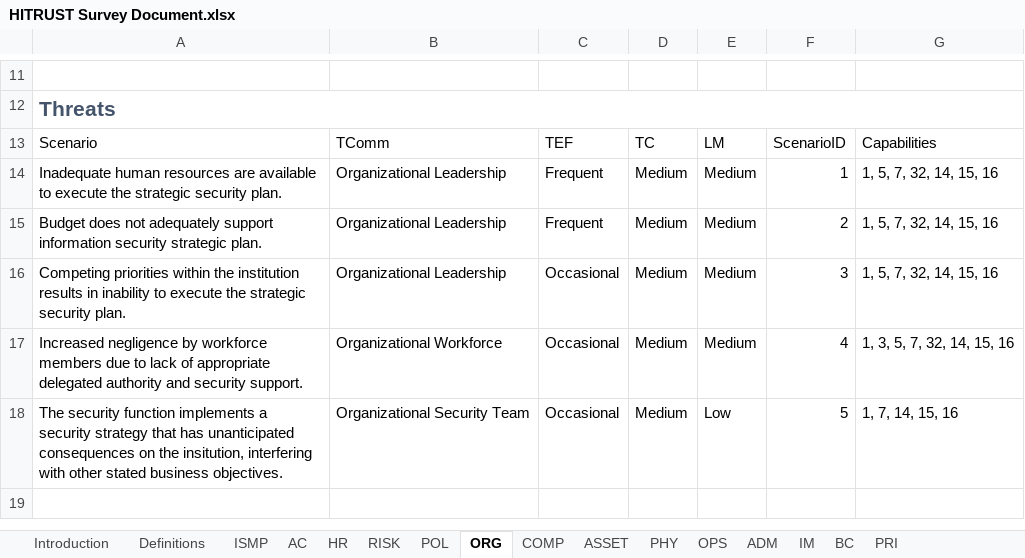
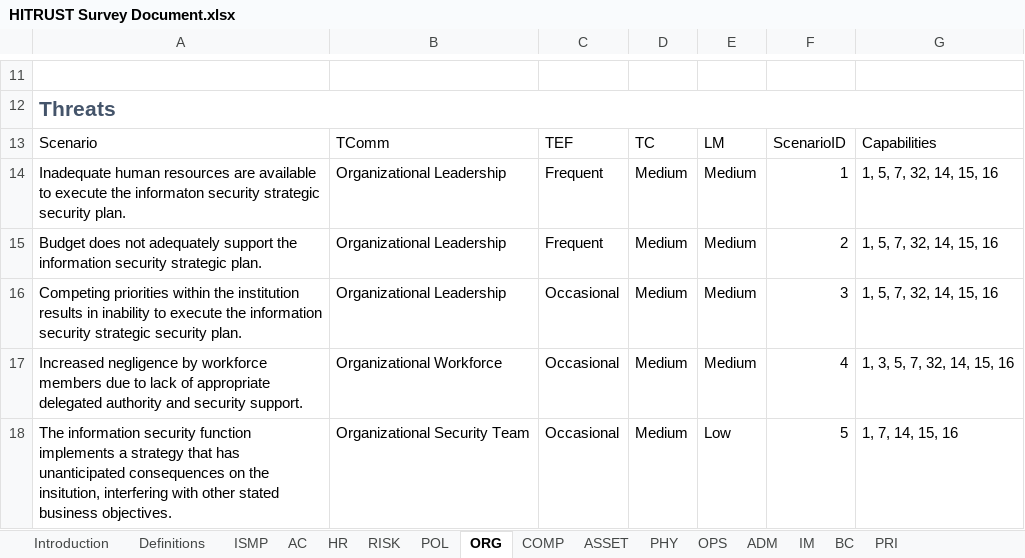
Before and after one commit to davidski/evaluator, an Excel workbook: survey/HITRUST Survey Document.xlsx, sheet ORG, drawn as a sheet; only a part is shown, gaps mark what is left out; values as stored, in another font and other column widths than the file's, no borders; table styles not drawn; the diff names each change by its address in the sheet, - before the commit and + after, or states it on an @@ line.

```diff
--- a/survey/HITRUST Survey Document.xlsx (sheet ORG)
+++ b/survey/HITRUST Survey Document.xlsx (sheet ORG)
-A14: …execute the strategic security…
+A14: …execute the informaton security strategic security…
-A15: …adequately support information security…
+A15: …adequately support the information security…
-A16: …execute the strategic security…
+A16: …execute the information security strategic security…
-A18: The security function implements a security strategy that…
+A18: The information security function implements a strategy that…
```
Also changed, not shown: sheet IM, sheet OPS, sheet HR, sheet RISK, sheet ASSET.
